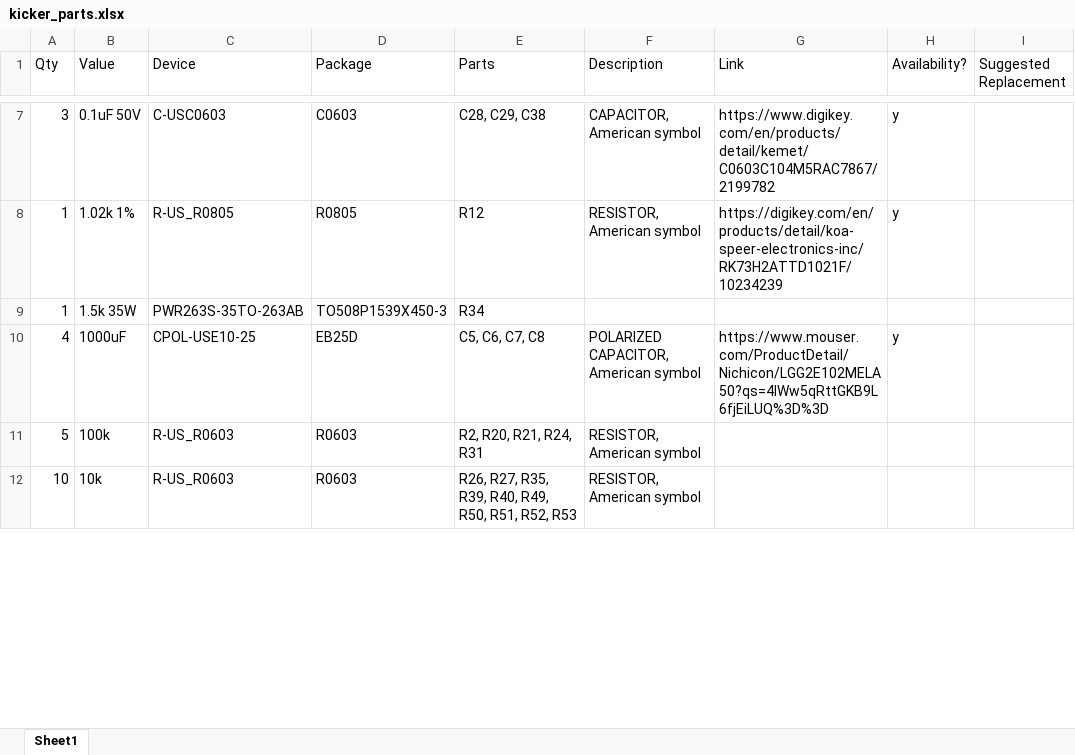
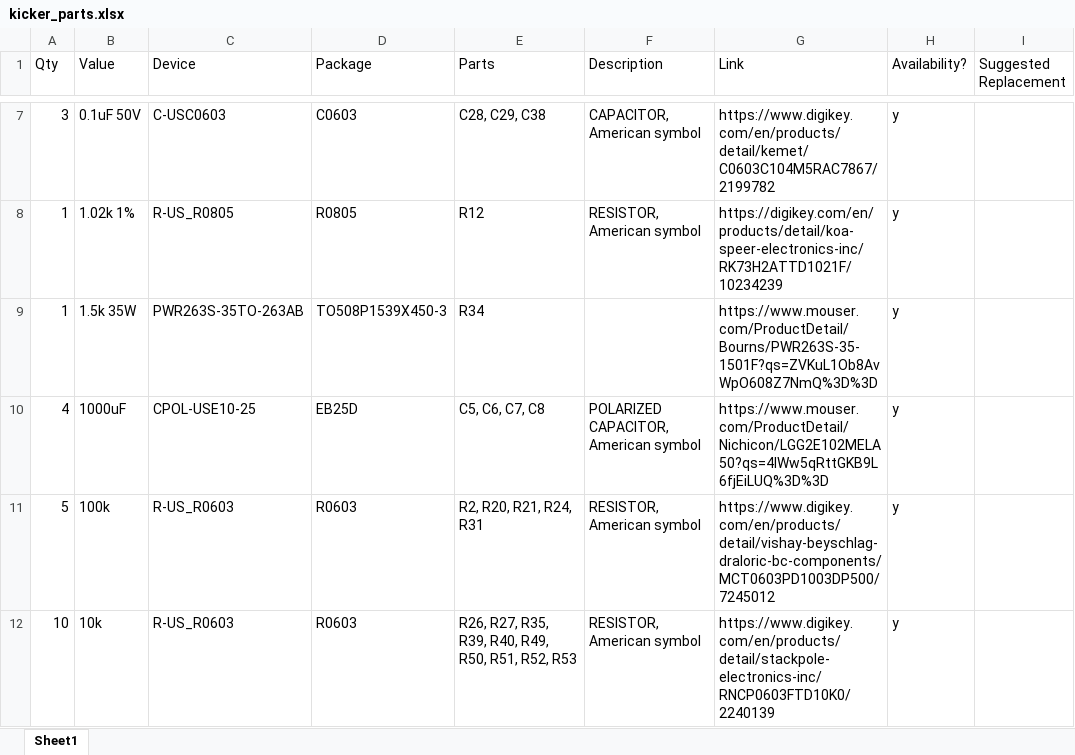
Before and after one commit to RoboJackets/robocup-pcb, an Excel workbook: boards/on-robot/kicker-v4.1/kicker_parts.xlsx, sheet Sheet1, drawn as a sheet; only a part is shown, gaps mark what is left out; values as stored, in another font and other column widths than the file's, no cell formats; the diff covers the shown part only; the diff names each change by its address in the sheet, - before the commit and + after, or states it on an @@ line.

```diff
--- a/boards/on-robot/kicker-v4.1/kicker_parts.xlsx (sheet Sheet1)
+++ b/boards/on-robot/kicker-v4.1/kicker_parts.xlsx (sheet Sheet1)
-G9 (Link): (empty)
+G9 (Link): https://www.mouser.com/ProductDetail/Bourns/PWR263S-35-1501F?qs=ZVKuL1Ob8AvWpO608Z7NmQ%3D%3D
-H9 (Availability?): (empty)
+H9 (Availability?): y
-G11 (Link): (empty)
+G11 (Link): https://www.digikey.com/en/products/detail/vishay-beyschlag-draloric-bc-components/MCT0603PD1003DP500/7245012
-H11:H12 (Availability?): (empty)
+H11:H12 (Availability?): y
-G12 (Link): (empty)
+G12 (Link): https://www.digikey.com/en/products/detail/stackpole-electronics-inc/RNCP0603FTD10K0/2240139
```
Also changed, not shown: 54 edited cells elsewhere in this sheet, cell formats.
